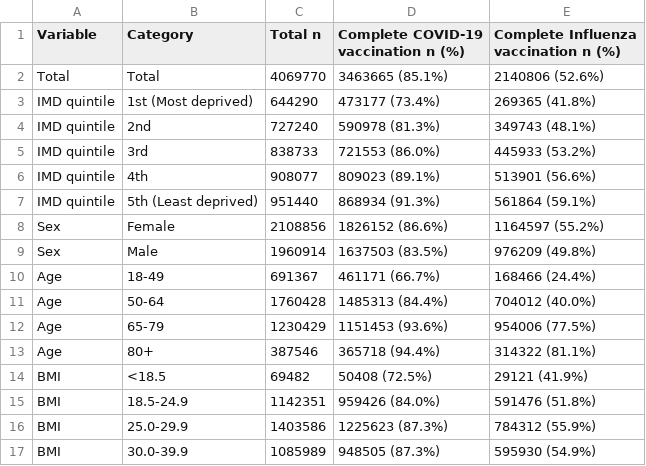
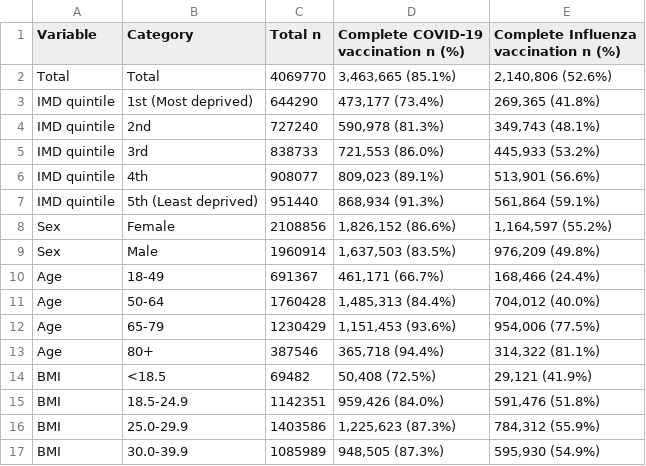
Before and after one commit to stubedston/dacvap-c19-flu-vaccine-disparity, a CSV file: main/data_descriptive_tables/pool_main_descriptive_pretty.csv, drawn as a sheet; only a part is shown; the diff covers the shown part only.

Commit message:
Pretty numbers in descriptive stats

```diff
--- a/main/data_descriptive_tables/pool_main_descriptive_pretty.csv
+++ b/main/data_descriptive_tables/pool_main_descriptive_pretty.csv
@@ -1,17 +1,17 @@
 Variable,Category,Total n,Complete COVID-19 vaccination n (%),Complete Influenza vaccination n (%)
-Total,Total,4069770,3463665 (85.1%),2140806 (52.6%)
-IMD quintile,1st (Most deprived),644290,473177 (73.4%),269365 (41.8%)
-IMD quintile,2nd,727240,590978 (81.3%),349743 (48.1%)
-IMD quintile,3rd,838733,721553 (86.0%),445933 (53.2%)
-IMD quintile,4th,908077,809023 (89.1%),513901 (56.6%)
-IMD quintile,5th (Least deprived),951440,868934 (91.3%),561864 (59.1%)
-Sex,Female,2108856,1826152 (86.6%),1164597 (55.2%)
-Sex,Male,1960914,1637503 (83.5%),976209 (49.8%)
-Age,18-49,691367,461171 (66.7%),168466 (24.4%)
-Age,50-64,1760428,1485313 (84.4%),704012 (40.0%)
-Age,65-79,1230429,1151453 (93.6%),954006 (77.5%)
-Age,80+,387546,365718 (94.4%),314322 (81.1%)
-BMI,<18.5,69482,50408 (72.5%),29121 (41.9%)
-BMI,18.5-24.9,1142351,959426 (84.0%),591476 (51.8%)
-BMI,25.0-29.9,1403586,1225623 (87.3%),784312 (55.9%)
-BMI,30.0-39.9,1085989,948505 (87.3%),595930 (54.9%)
+Total,Total,4069770,"3,463,665 (85.1%)","2,140,806 (52.6%)"
+IMD quintile,1st (Most deprived),644290,"  473,177 (73.4%)","  269,365 (41.8%)"
+IMD quintile,2nd,727240,"  590,978 (81.3%)","  349,743 (48.1%)"
+IMD quintile,3rd,838733,"  721,553 (86.0%)","  445,933 (53.2%)"
+IMD quintile,4th,908077,"  809,023 (89.1%)","  513,901 (56.6%)"
+IMD quintile,5th (Least deprived),951440,"  868,934 (91.3%)","  561,864 (59.1%)"
+Sex,Female,2108856,"1,826,152 (86.6%)","1,164,597 (55.2%)"
+Sex,Male,1960914,"1,637,503 (83.5%)","  976,209 (49.8%)"
+Age,18-49,691367,"  461,171 (66.7%)","  168,466 (24.4%)"
+Age,50-64,1760428,"1,485,313 (84.4%)","  704,012 (40.0%)"
+Age,65-79,1230429,"1,151,453 (93.6%)","  954,006 (77.5%)"
+Age,80+,387546,"  365,718 (94.4%)","  314,322 (81.1%)"
+BMI,<18.5,69482,"   50,408 (72.5%)","   29,121 (41.9%)"
+BMI,18.5-24.9,1142351,"  959,426 (84.0%)","  591,476 (51.8%)"
+BMI,25.0-29.9,1403586,"1,225,623 (87.3%)","  784,312 (55.9%)"
+BMI,30.0-39.9,1085989,"  948,505 (87.3%)","  595,930 (54.9%)"
```
Also changed, not shown: 44 edited cells elsewhere in this file, pregnancy/data_descriptive_tables/pool_preg_descriptive_pretty.csv, 2 other files.
